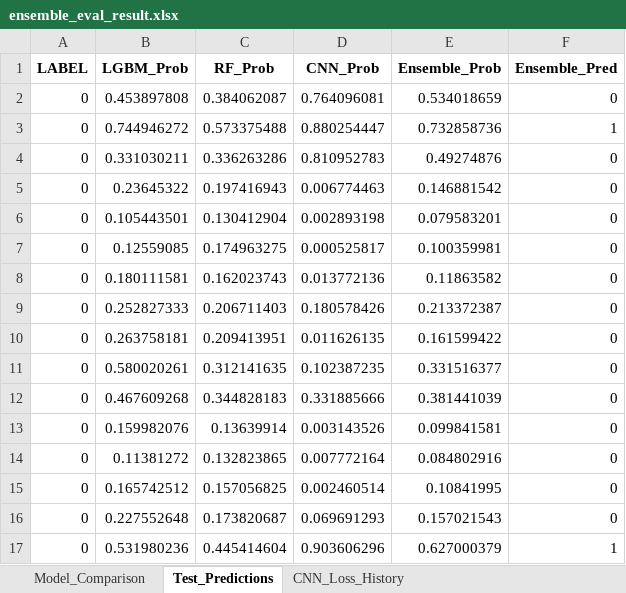
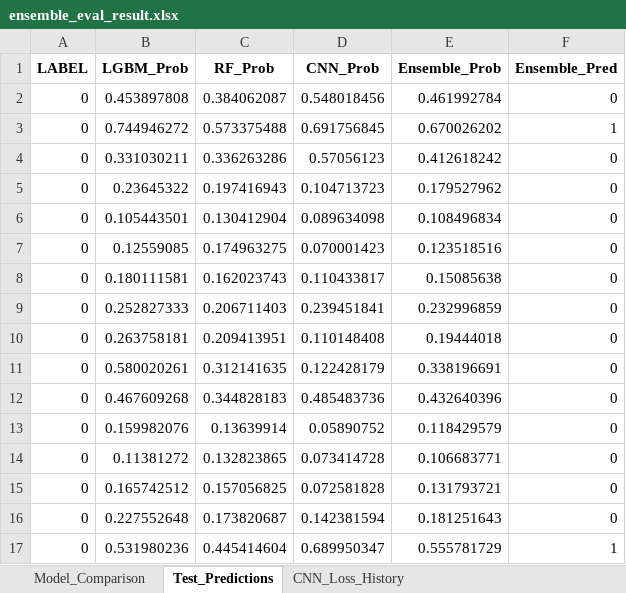
Before and after one commit to lyz88125652-max/research825, an Excel workbook: ensemble/eval_results/ensemble_eval_result.xlsx, sheet Test_Predictions, drawn as a sheet; only a part is shown; values as stored, in another font and other column widths than the file's, no borders; the diff covers the shown part only; the diff names each change by its address in the sheet, - before the commit and + after, or states it on an @@ line.

```diff
--- a/ensemble/eval_results/ensemble_eval_result.xlsx (sheet Test_Predictions)
+++ b/ensemble/eval_results/ensemble_eval_result.xlsx (sheet Test_Predictions)
-D2 (CNN_Prob): 0.764096081
+D2 (CNN_Prob): 0.548018456
-E2 (Ensemble_Prob): 0.534018659
+E2 (Ensemble_Prob): 0.461992784
-D3 (CNN_Prob): 0.880254447
+D3 (CNN_Prob): 0.691756845
-E3 (Ensemble_Prob): 0.732858736
+E3 (Ensemble_Prob): 0.670026202
-D4 (CNN_Prob): 0.810952783
+D4 (CNN_Prob): 0.57056123
-E4 (Ensemble_Prob): 0.49274876
+E4 (Ensemble_Prob): 0.412618242
-D5 (CNN_Prob): 0.006774463
+D5 (CNN_Prob): 0.104713723
-E5 (Ensemble_Prob): 0.146881542
+E5 (Ensemble_Prob): 0.179527962
-D6 (CNN_Prob): 0.002893198
+D6 (CNN_Prob): 0.089634098
-E6 (Ensemble_Prob): 0.079583201
+E6 (Ensemble_Prob): 0.108496834
-D7 (CNN_Prob): 0.000525817
+D7 (CNN_Prob): 0.070001423
-E7 (Ensemble_Prob): 0.100359981
+E7 (Ensemble_Prob): 0.123518516
-D8 (CNN_Prob): 0.013772136
+D8 (CNN_Prob): 0.110433817
-E8 (Ensemble_Prob): 0.11863582
+E8 (Ensemble_Prob): 0.15085638
-D9 (CNN_Prob): 0.180578426
+D9 (CNN_Prob): 0.239451841
-E9 (Ensemble_Prob): 0.213372387
+E9 (Ensemble_Prob): 0.232996859
-D10 (CNN_Prob): 0.011626135
+D10 (CNN_Prob): 0.110148408
-E10 (Ensemble_Prob): 0.161599422
+E10 (Ensemble_Prob): 0.19444018
-D11 (CNN_Prob): 0.102387235
+D11 (CNN_Prob): 0.122428179
-E11 (Ensemble_Prob): 0.331516377
+E11 (Ensemble_Prob): 0.338196691
-D12 (CNN_Prob): 0.331885666
+D12 (CNN_Prob): 0.485483736
-E12 (Ensemble_Prob): 0.381441039
+E12 (Ensemble_Prob): 0.432640396
-D13 (CNN_Prob): 0.003143526
+D13 (CNN_Prob): 0.05890752
-E13 (Ensemble_Prob): 0.099841581
+E13 (Ensemble_Prob): 0.118429579
-D14 (CNN_Prob): 0.007772164
+D14 (CNN_Prob): 0.073414728
-E14 (Ensemble_Prob): 0.084802916
+E14 (Ensemble_Prob): 0.106683771
-D15 (CNN_Prob): 0.002460514
+D15 (CNN_Prob): 0.072581828
-E15 (Ensemble_Prob): 0.10841995
+E15 (Ensemble_Prob): 0.131793721
-D16 (CNN_Prob): 0.069691293
+D16 (CNN_Prob): 0.142381594
-E16 (Ensemble_Prob): 0.157021543
+E16 (Ensemble_Prob): 0.181251643
-D17 (CNN_Prob): 0.903606296
+D17 (CNN_Prob): 0.689950347
-E17 (Ensemble_Prob): 0.627000379
+E17 (Ensemble_Prob): 0.555781729
```
Also changed, not shown: 906 edited cells elsewhere in this sheet, sheet CNN_Loss_History, sheet Model_Comparison, 1 other file.
